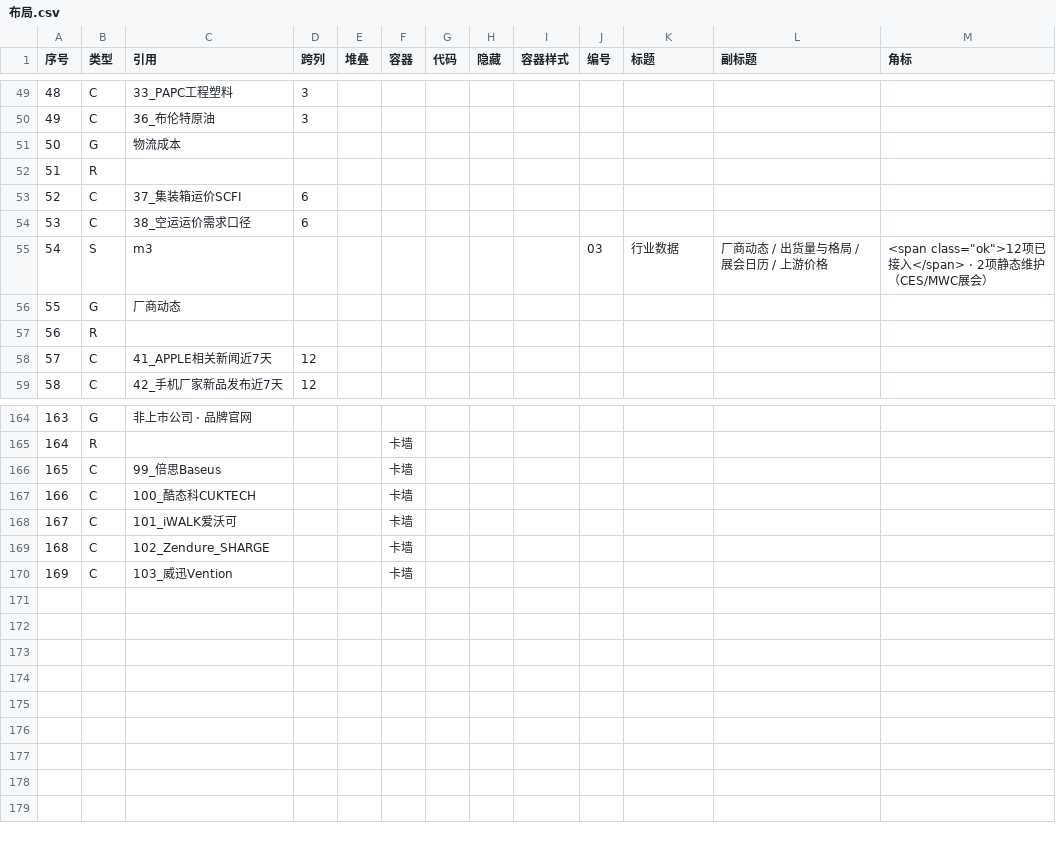
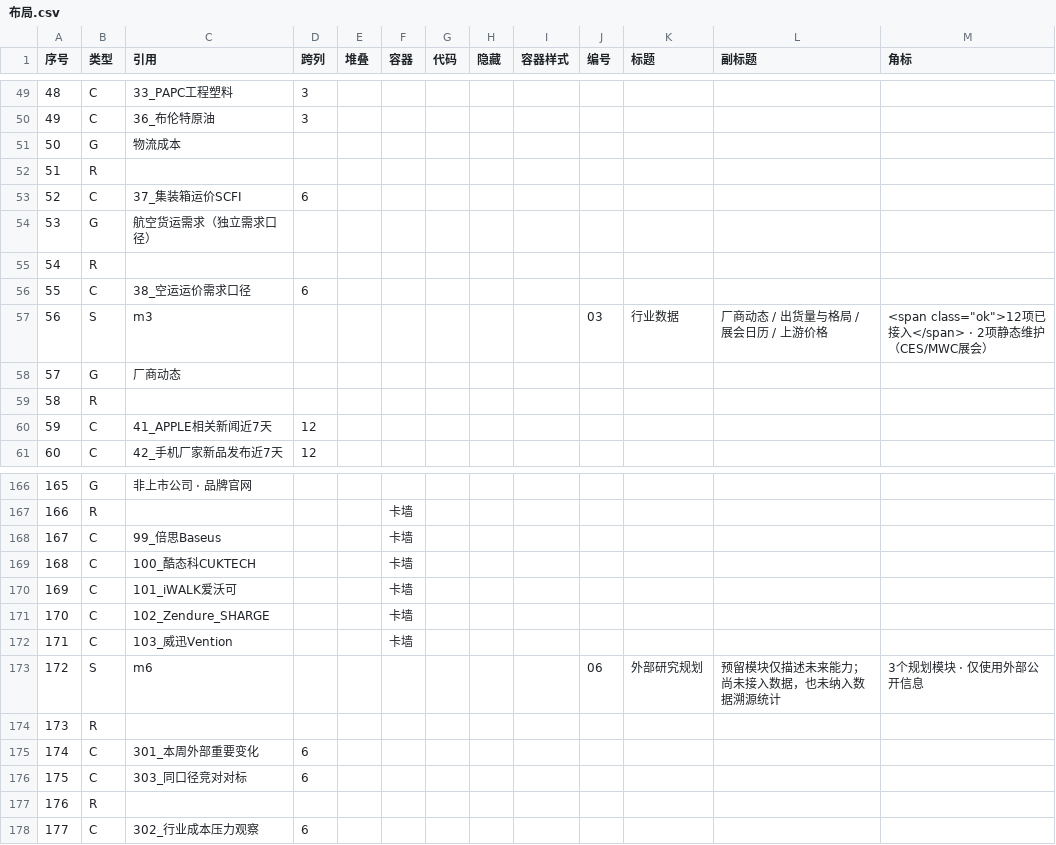
Before and after one commit to tendernessnick/dns-dashboard, a CSV file: 看板/布局.csv, drawn as a sheet; only a part is shown, gaps mark what is left out; addresses are those after the commit; the diff names each change by its address in the sheet, - before the commit and + after, or states it on an @@ line.

```diff
--- a/看板/布局.csv
+++ b/看板/布局.csv
+row 54: 53 | G | 航空货运需求（独立需求口径）
+row 55: 54 | R
@@ column A (序号) renumbered between rows 56 and 172 @@
+row 173: 172 | S | m6 |  |  |  |  |  |  | 06 | 外部研究规划 | 预留模块仅描述未来能力；尚未接入数据，也未纳入数据溯源统计 | 3个规划模块 · 仅使用外部公开信息
+row 174: 173 | R
+row 175: 174 | C | 301_本周外部重要变化 | 6
+row 176: 175 | C | 303_同口径竞对对标 | 6
+row 177: 176 | R
+row 178: 177 | C | 302_行业成本压力观察 | 6
```
Also changed, not shown: 看板/布局_市场部.csv, 看板数据固化/溯源表.csv, 40 other files.
